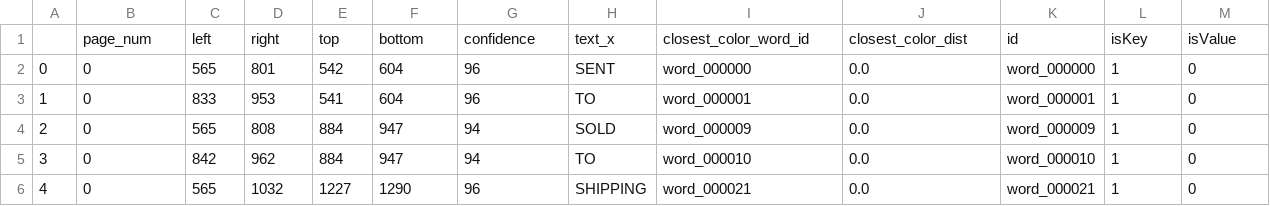
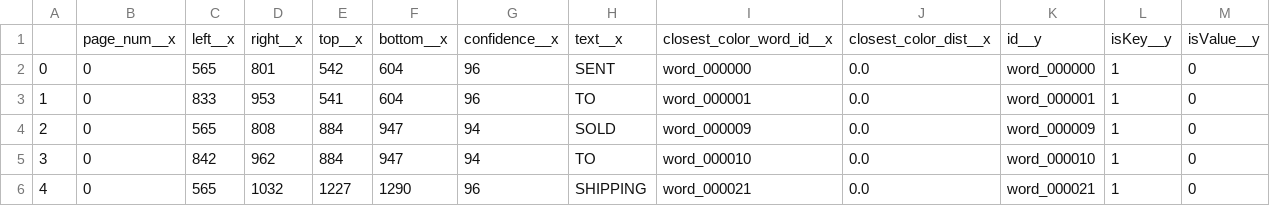
Before and after one commit to kevinbache/tablestakes, a CSV file: python/tablestakes/scripts/generate_ocrd_doc_2/docs/doc_01/joined.csv, drawn as a sheet; only a part is shown; removed rows and columns are numbered as before the commit, all else as after; rows hold the shown columns only; the diff names each change by its address in the sheet, - before the commit and + after, or states it on an @@ line.

Commit message:
factored out color_matcher.WordColorMatcher

```diff
--- a/python/tablestakes/scripts/generate_ocrd_doc_2/docs/doc_01/joined.csv
+++ b/python/tablestakes/scripts/generate_ocrd_doc_2/docs/doc_01/joined.csv
-row 1:  | page_num | left | right | top | bottom | confidence | text_x | closest_color_word_id | closest_color_dist | id | isKey | isValue
+row 1:  | page_num__x | left__x | right__x | top__x | bottom__x | confidence__x | text__x | closest_color_word_id__x | closest_color_dist__x | id__y | isKey__y | isValue__y
```
Also changed, not shown: python/tablestakes/scripts/generate_ocrd_doc_2/docs/doc_01/ocr.csv, python/tablestakes/scripts/generate_ocrd_doc_2/docs/doc_01/words.csv, 8 other files.
